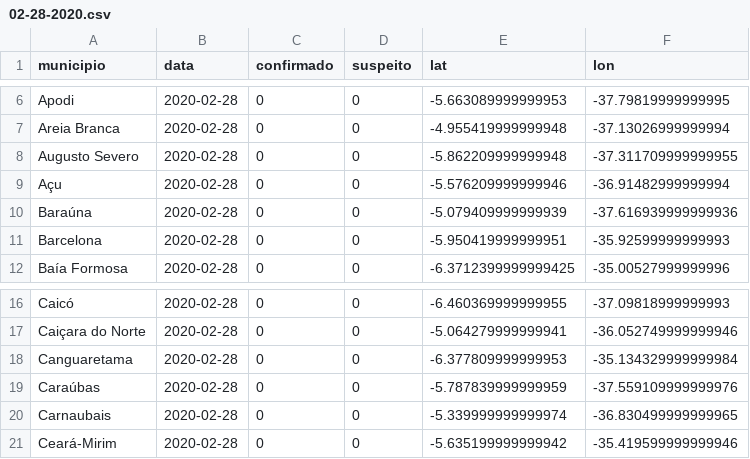
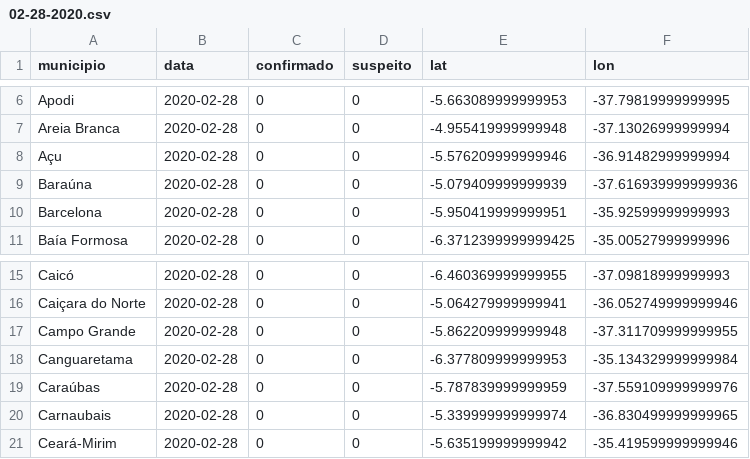
Before and after one commit to leobezerra/covid19, a CSV file: data/rn_covid_19_boletins/02-28-2020.csv, drawn as a sheet; only a part is shown, gaps mark what is left out.

```diff
--- a/data/rn_covid_19_boletins/02-28-2020.csv
+++ b/data/rn_covid_19_boletins/02-28-2020.csv
@@ -7,3 +7,2 @@ Apodi,2020-02-28,0,0,-5.663089999999953,-37.79819999999995
 Areia Branca,2020-02-28,0,0,-4.955419999999948,-37.13026999999994
-Augusto Severo,2020-02-28,0,0,-5.862209999999948,-37.311709999999955
 Açu,2020-02-28,0,0,-5.576209999999946,-36.91482999999994
@@ -17,2 +16,3 @@ Caicó,2020-02-28,0,0,-6.460369999999955,-37.09818999999993
 Caiçara do Norte,2020-02-28,0,0,-5.064279999999941,-36.052749999999946
+Campo Grande,2020-02-28,0,0,-5.862209999999948,-37.311709999999955
 Canguaretama,2020-02-28,0,0,-6.377809999999953,-35.134329999999984
```
Also changed, not shown: data/coordenadas-rn.csv, data/rn_covid_19_boletins/03-02-2020.csv, 18 other files.
